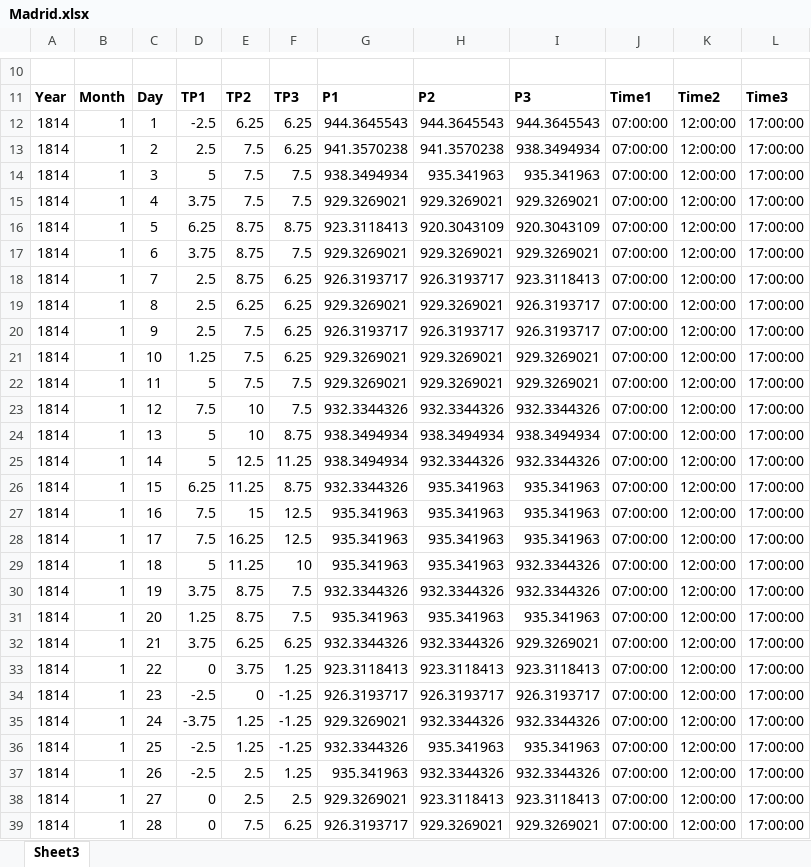
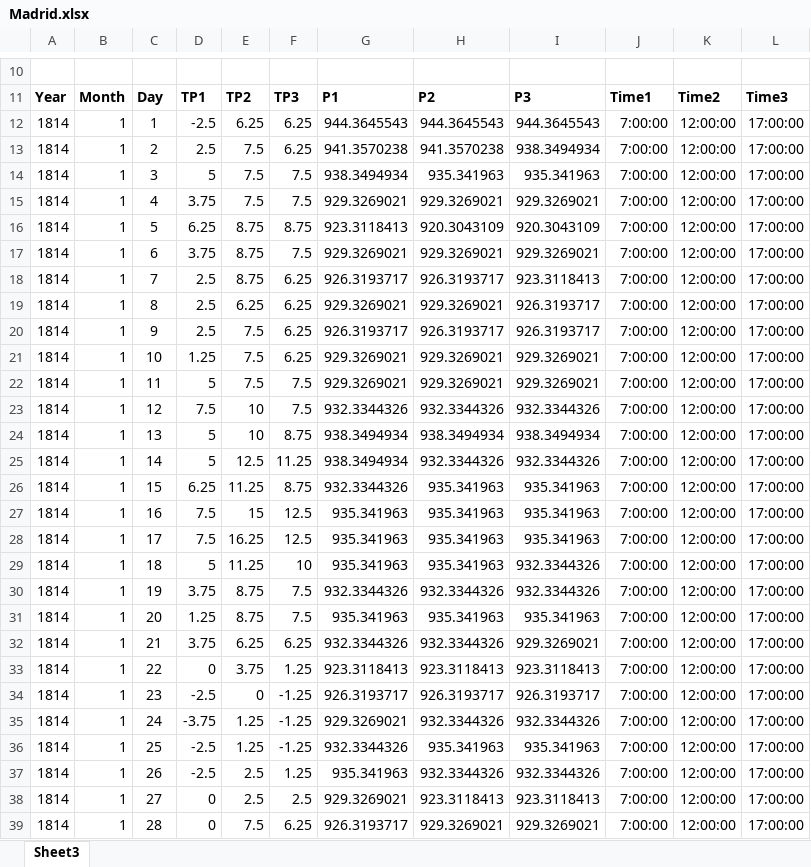
Before and after one commit to jonasbhend/pressure, an Excel workbook: compact_data/Madrid.xlsx, sheet Sheet3, drawn as a sheet; only a part is shown, gaps mark what is left out; values as stored, in another font and other column widths than the file's, no borders; conditional formats not drawn; the diff covers the shown part only; the diff names each change by its address in the sheet, - before the commit and + after, or states it on an @@ line.

```diff
--- a/compact_data/Madrid.xlsx (sheet Sheet3)
+++ b/compact_data/Madrid.xlsx (sheet Sheet3)
-J12:J39: 07:00:00
+J12:J39: 7:00:00
```
Also changed, not shown: 1433 edited cells elsewhere in this sheet, compact_data/Gdansk.xlsx, compact_data/Valencia.xlsx, 11 other files.
